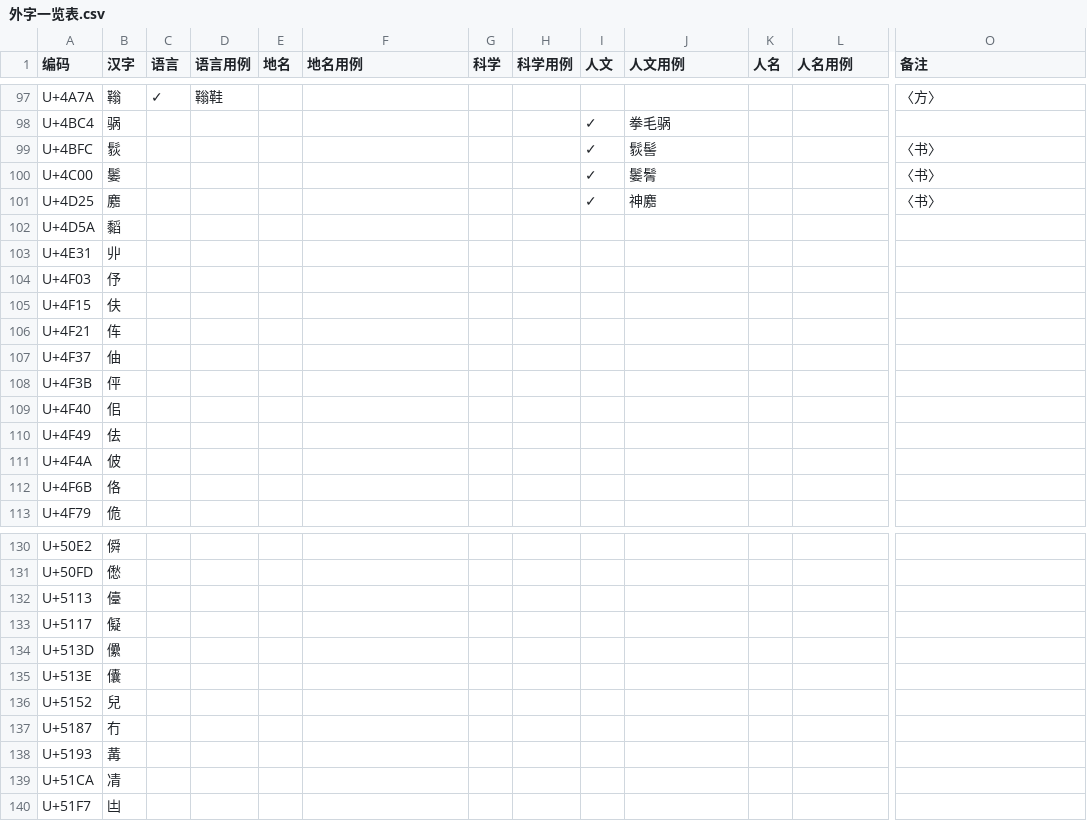
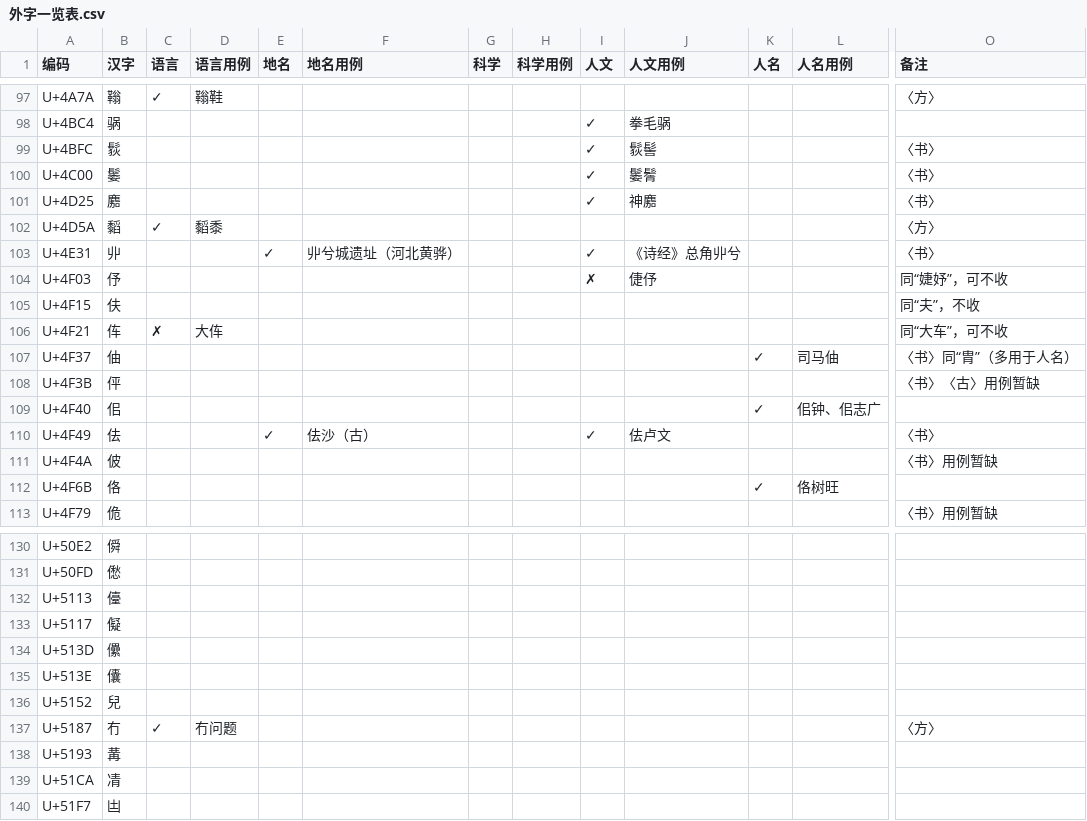
Before and after one commit to Buernia/Waizi, a CSV file: 外字一览表.csv, drawn as a sheet; only a part is shown, gaps mark what is left out; the diff covers the shown part only; the diff names each change by its address in the sheet, - before the commit and + after, or states it on an @@ line.

Commit message:
Update 外字一览表.csv

```diff
--- a/外字一览表.csv
+++ b/外字一览表.csv
-C102 (语言): (empty)
+C102 (语言): ✓
-D102 (语言用例): (empty)
+D102 (语言用例): 䵚黍
-O102 (备注): (empty)
+O102 (备注): 〈方〉
-E103 (地名): (empty)
+E103 (地名): ✓
-F103 (地名用例): (empty)
+F103 (地名用例): 丱兮城遗址（河北黄骅）
-I103 (人文): (empty)
+I103 (人文): ✓
-J103 (人文用例): (empty)
+J103 (人文用例): 《诗经》总角丱兮
-O103 (备注): (empty)
+O103 (备注): 〈书〉
-I104 (人文): (empty)
+I104 (人文): ✗
-J104 (人文用例): (empty)
+J104 (人文用例): 倢伃
-O104 (备注): (empty)
+O104 (备注): 同“婕妤”，可不收
-O105 (备注): (empty)
+O105 (备注): 同“夫”，不收
-C106 (语言): (empty)
+C106 (语言): ✗
-D106 (语言用例): (empty)
+D106 (语言用例): 大伡
-O106 (备注): (empty)
+O106 (备注): 同“大车”，可不收
-K107 (人名): (empty)
+K107 (人名): ✓
-L107 (人名用例): (empty)
+L107 (人名用例): 司马伷
-O107 (备注): (empty)
+O107 (备注): 〈书〉同“胄”（多用于人名）
-O108 (备注): (empty)
+O108 (备注): 〈书〉〈古〉用例暂缺
-K109 (人名): (empty)
+K109 (人名): ✓
-L109 (人名用例): (empty)
+L109 (人名用例): 佀钟、佀志广
-E110 (地名): (empty)
+E110 (地名): ✓
-F110 (地名用例): (empty)
+F110 (地名用例): 佉沙（古）
-I110 (人文): (empty)
+I110 (人文): ✓
-J110 (人文用例): (empty)
+J110 (人文用例): 佉卢文
-O110 (备注): (empty)
+O110 (备注): 〈书〉
-O111 (备注): (empty)
+O111 (备注): 〈书〉用例暂缺
-K112 (人名): (empty)
+K112 (人名): ✓
-L112 (人名用例): (empty)
+L112 (人名用例): 佫树旺
-O113 (备注): (empty)
+O113 (备注): 〈书〉用例暂缺
-C137 (语言): (empty)
+C137 (语言): ✓
-D137 (语言用例): (empty)
+D137 (语言用例): 冇问题
-O137 (备注): (empty)
+O137 (备注): 〈方〉
```
Also changed, not shown: 21 edited cells elsewhere in this file.
